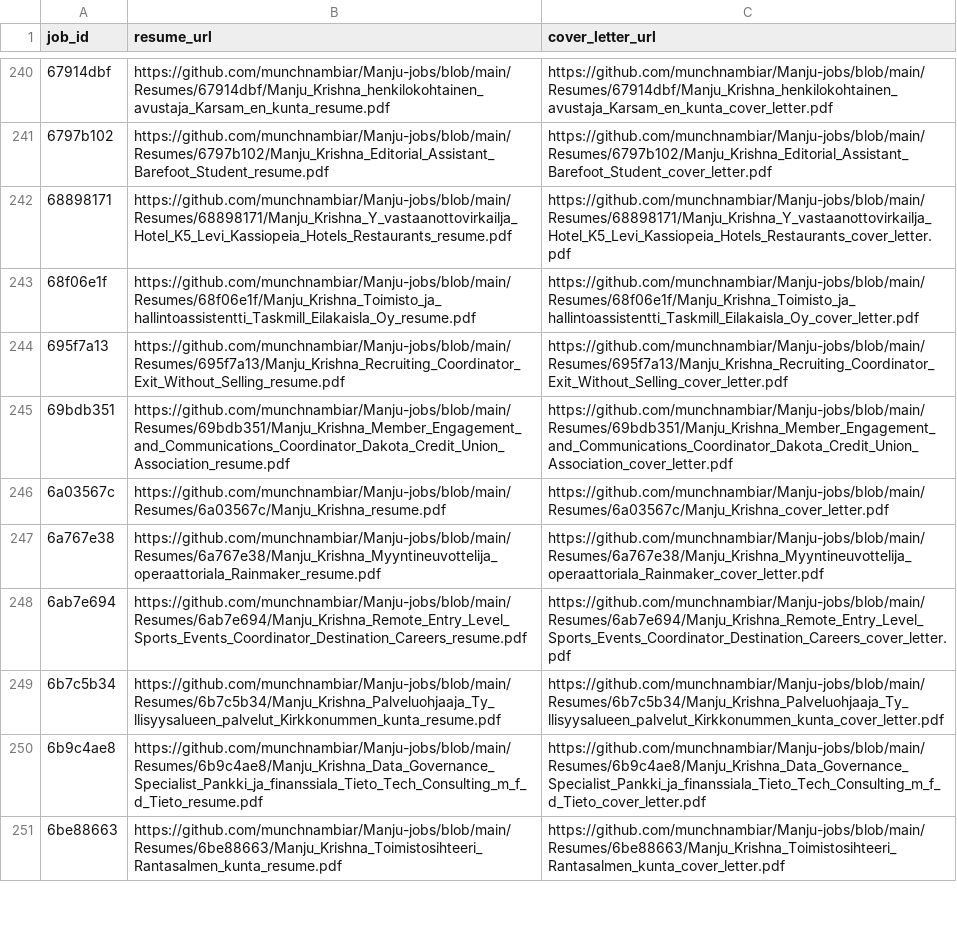
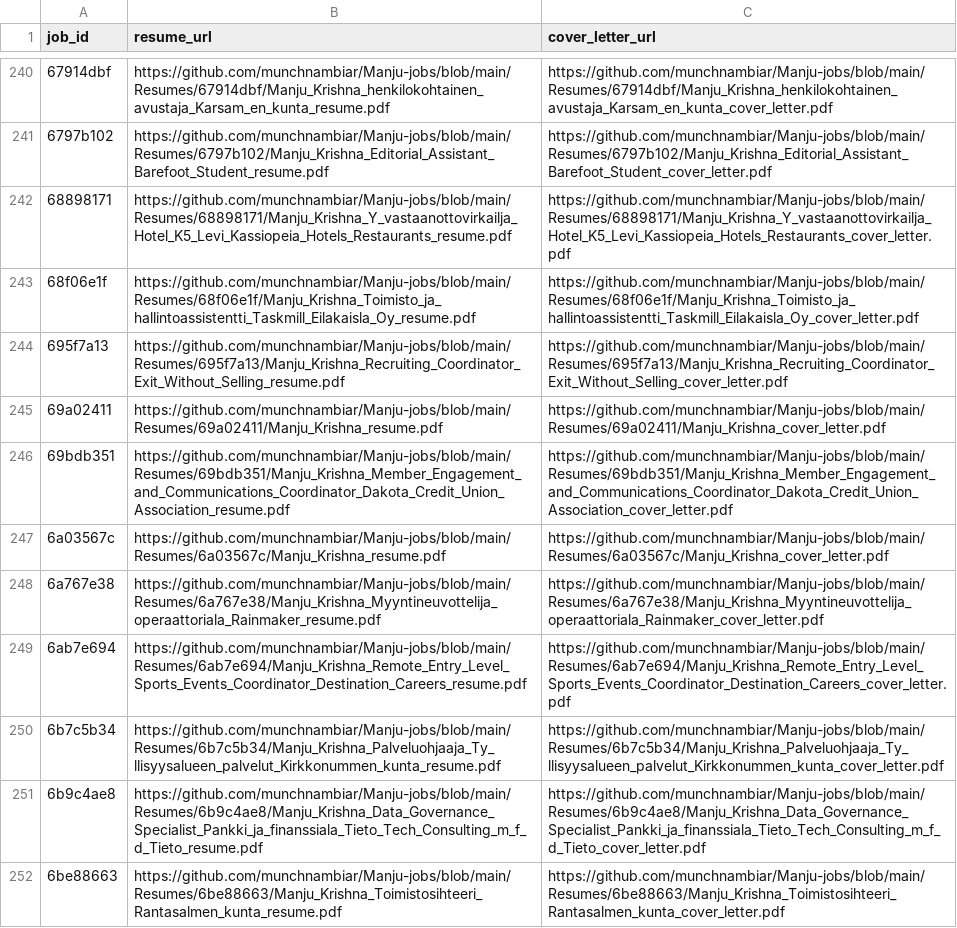
Before and after one commit to vinchess1989/manju-jobs-dashboard, a CSV file: input.csv, drawn as a sheet; only a part is shown, gaps mark what is left out; the diff names each change by its address in the sheet, - before the commit and + after, or states it on an @@ line.

Commit message:
Update resume links for 69a02411 (retailored with claude-sonnet-4-6)

```diff
--- a/input.csv
+++ b/input.csv
+row 245: 69a02411 | https://github.com/munchnambiar/Manju-jobs/blob/main/Resumes/69a02411/Manju_Krishna_resume.pdf | https://github.com/munchnambiar/Manju-jobs/blob/main/Resumes/69a02411/Manju_Krishna_cover_letter.pdf
```
